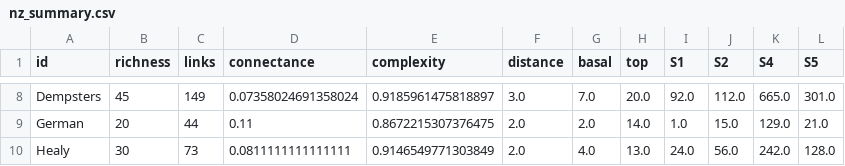
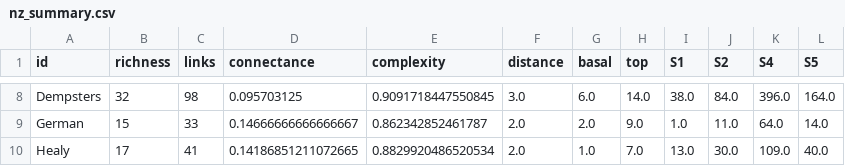
Before and after one commit to BecksLab/ms_t_is_for_topology, a CSV file: notebooks/data/nz_summary.csv, drawn as a sheet; only a part is shown, gaps mark what is left out; the diff covers the shown part only; the diff names each change by its address in the sheet, - before the commit and + after, or states it on an @@ line.

```diff
--- a/notebooks/data/nz_summary.csv
+++ b/notebooks/data/nz_summary.csv
-B8 (richness): 45
+B8 (richness): 32
-C8 (links): 149
+C8 (links): 98
-D8 (connectance): 0.07358024691358024
+D8 (connectance): 0.095703125
-E8 (complexity): 0.9185961475818897
+E8 (complexity): 0.9091718447550845
-G8 (basal): 7.0
+G8 (basal): 6.0
-H8 (top): 20.0
+H8 (top): 14.0
-I8 (S1): 92.0
+I8 (S1): 38.0
-J8 (S2): 112.0
+J8 (S2): 84.0
-K8 (S4): 665.0
+K8 (S4): 396.0
-L8 (S5): 301.0
+L8 (S5): 164.0
-B9 (richness): 20
+B9 (richness): 15
-C9 (links): 44
+C9 (links): 33
-D9 (connectance): 0.11
+D9 (connectance): 0.14666666666666667
-E9 (complexity): 0.8672215307376475
+E9 (complexity): 0.862342852461787
-H9 (top): 14.0
+H9 (top): 9.0
-J9 (S2): 15.0
+J9 (S2): 11.0
-K9 (S4): 129.0
+K9 (S4): 64.0
-L9 (S5): 21.0
+L9 (S5): 14.0
-B10 (richness): 30
+B10 (richness): 17
-C10 (links): 73
+C10 (links): 41
-D10 (connectance): 0.0811111111111111
+D10 (connectance): 0.14186851211072665
-E10 (complexity): 0.9146549771303849
+E10 (complexity): 0.8829920486520534
-G10 (basal): 4.0
+G10 (basal): 1.0
-H10 (top): 13.0
+H10 (top): 7.0
-I10 (S1): 24.0
+I10 (S1): 13.0
-J10 (S2): 56.0
+J10 (S2): 30.0
-K10 (S4): 242.0
+K10 (S4): 109.0
-L10 (S5): 128.0
+L10 (S5): 40.0
```
Also changed, not shown: 129 edited cells elsewhere in this file, 30 other files.
